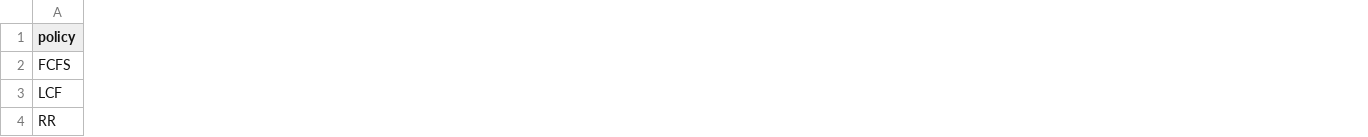
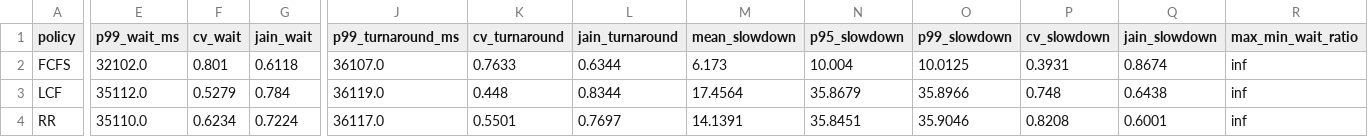
Before and after one commit to barros-11/SO, a CSV file: analysis/output/summary_metrics.csv, drawn as a sheet; only a part is shown, gaps mark what is left out; the diff covers the shown part only; the diff names each change by its address in the sheet, - before the commit and + after, or states it on an @@ line.

Commit message:
feat: new metrics

```diff
--- a/analysis/output/summary_metrics.csv
+++ b/analysis/output/summary_metrics.csv
+column E (p99_wait_ms), rows 2-4: 32102.0 | 35112.0 | 35110.0
+column F (cv_wait), rows 2-4: 0.801 | 0.5279 | 0.6234
+column G (jain_wait), rows 2-4: 0.6118 | 0.784 | 0.7224
+column J (p99_turnaround_ms), rows 2-4: 36107.0 | 36119.0 | 36117.0
+column K (cv_turnaround), rows 2-4: 0.7633 | 0.448 | 0.5501
+column L (jain_turnaround), rows 2-4: 0.6344 | 0.8344 | 0.7697
+column M (mean_slowdown), rows 2-4: 6.173 | 17.4564 | 14.1391
+column N (p95_slowdown), rows 2-4: 10.004 | 35.8679 | 35.8451
+column O (p99_slowdown), rows 2-4: 10.0125 | 35.8966 | 35.9046
+column P (cv_slowdown), rows 2-4: 0.3931 | 0.748 | 0.8208
+column Q (jain_slowdown), rows 2-4: 0.8674 | 0.6438 | 0.6001
+column R (max_min_wait_ratio), rows 2-4: all inf
```
Also changed, not shown: 1 added column elsewhere in this file, 14 other files.
